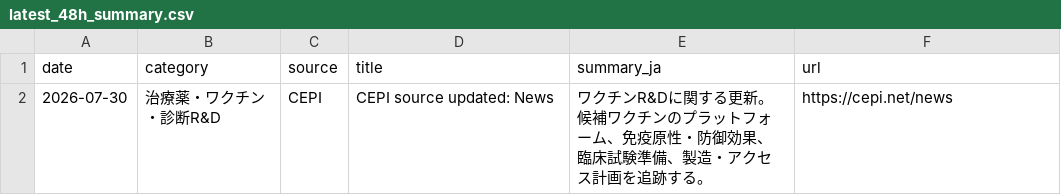
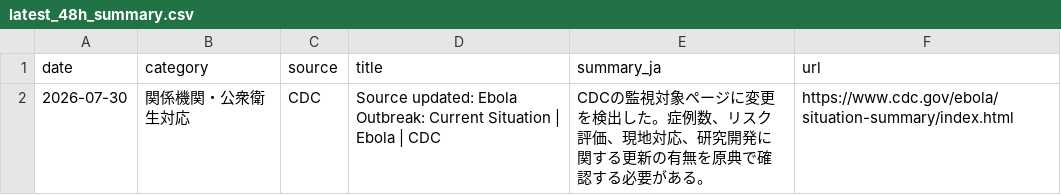
Before and after one commit to mosuzuki/ebola2026, a CSV file: data/processed/latest_48h_summary.csv, drawn as a sheet.

```diff
--- a/data/processed/latest_48h_summary.csv
+++ b/data/processed/latest_48h_summary.csv
@@ -1,2 +1,2 @@
 date,category,source,title,summary_ja,url
-2026-07-30,治療薬・ワクチン・診断R&D,CEPI,CEPI source updated: News,ワクチンR&Dに関する更新。候補ワクチンのプラットフォーム、免疫原性・防御効果、臨床試験準備、製造・アクセス計画を追跡する。,https://cepi.net/news
+2026-07-30,関係機関・公衆衛生対応,CDC,Source updated: Ebola Outbreak: Current Situation | Ebola | CDC,CDCの監視対象ページに変更を検出した。症例数、リスク評価、現地対応、研究開発に関する更新の有無を原典で確認する必要がある。,https://www.cdc.gov/ebola/situation-summary/index.html
```
Also changed, not shown: data/processed/source_monitor.csv, docs/data/latest_48h_summary.csv, 9 other files.
